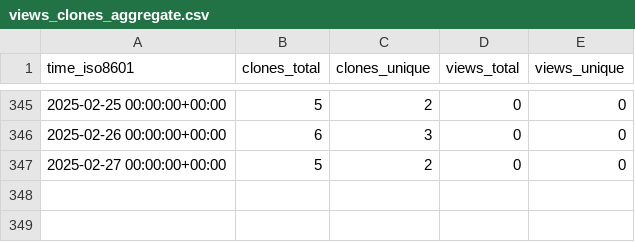
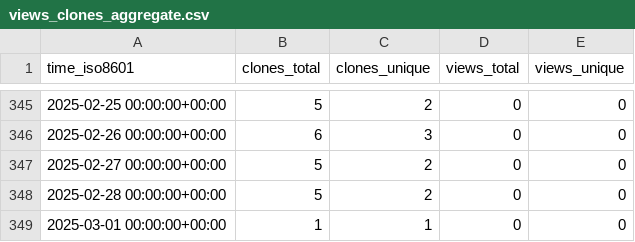
Before and after one commit to stablecaps/stablecaps.github.io, a CSV file: stablecaps/stablecaps.github.io/ghrs-data/views_clones_aggregate.csv, drawn as a sheet; only a part is shown, gaps mark what is left out; the diff names each change by its address in the sheet, - before the commit and + after, or states it on an @@ line.

```diff
--- a/stablecaps/stablecaps.github.io/ghrs-data/views_clones_aggregate.csv
+++ b/stablecaps/stablecaps.github.io/ghrs-data/views_clones_aggregate.csv
+row 348: 2025-02-28 00:00:00+00:00 | 5 | 2 | 0 | 0
+row 349: 2025-03-01 00:00:00+00:00 | 1 | 1 | 0 | 0
```
Also changed, not shown: 1 other file.
